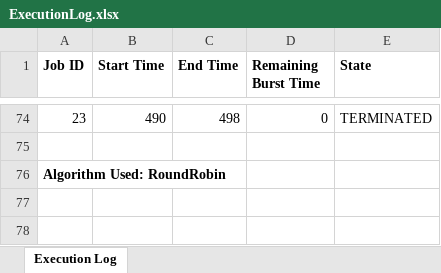
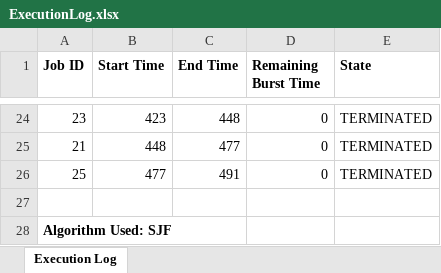
Before and after one commit to KFMBB/CPU-Scheduling-Simulator, an Excel workbook: ExecutionLog.xlsx, sheet Execution Log, drawn as a sheet; only a part is shown, gaps mark what is left out; values as stored, in another font and other column widths than the file's, no borders; addresses are those after the commit; the diff covers the shown part only; the diff names each change by its address in the sheet, - before the commit and + after, or states it on an @@ line.

```diff
--- a/ExecutionLog.xlsx (sheet Execution Log)
+++ b/ExecutionLog.xlsx (sheet Execution Log)
-B24 (Start Time): 490
+B24 (Start Time): 423
-C24 (End Time): 498
+C24 (End Time): 448
+row 25: 21 | 448 | 477 | 0 | TERMINATED
+row 26: 25 | 477 | 491 | 0 | TERMINATED
-A28 (Job ID): Algorithm Used: RoundRobin
+A28 (Job ID): Algorithm Used: SJF
```
Also changed, not shown: 9 added rows, 59 removed rows and 32 edited cells elsewhere in this sheet, PerformanceReport.xlsx, 4 other files.
